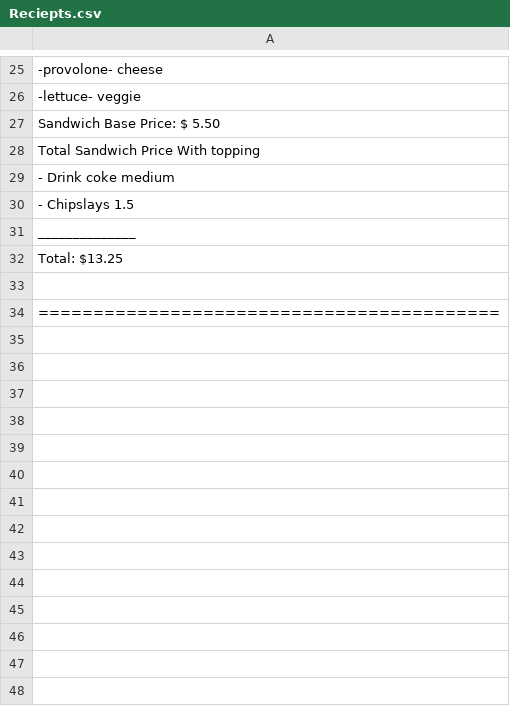
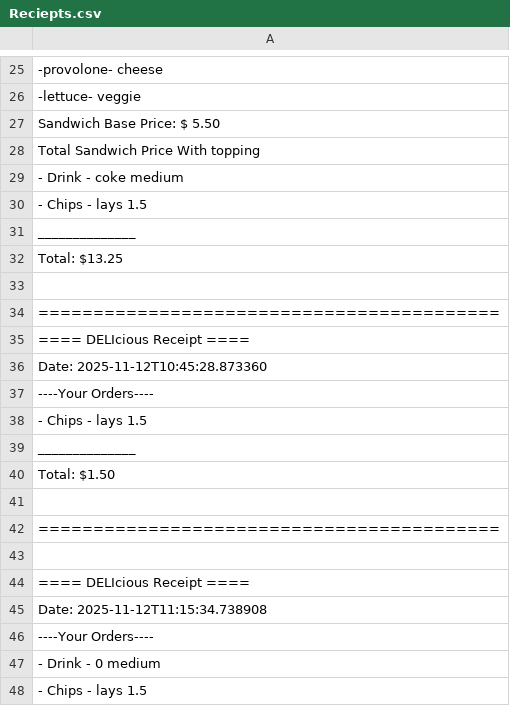
Before and after one commit to Phannul/capstone-2, a CSV file: src/main/resources/Reciepts.csv, drawn as a sheet; only a part is shown, gaps mark what is left out; the shorter side is filled out with more unchanged rows; the diff covers the shown part only.

```diff
--- a/src/main/resources/Reciepts.csv
+++ b/src/main/resources/Reciepts.csv
@@ -28,5 +28,21 @@ Sandwich Base Price: $ 5.50
 Total Sandwich Price With topping
-- Drink coke medium
-- Chipslays 1.5
+- Drink - coke medium
+- Chips - lays 1.5
 ______________
 Total: $13.25
+
+==========================================
+==== DELIcious Receipt ====
+Date: 2025-11-12T10:45:28.873360
+----Your Orders----
+- Chips - lays 1.5
+______________
+Total: $1.50
+
+==========================================
+
+ ==== DELIcious Receipt ====
+Date: 2025-11-12T11:15:34.738908
+----Your Orders----
+- Drink - 0 medium
+- Chips - lays 1.5
```
Also changed, not shown: 10 added rows elsewhere in this file, 5 other files.
